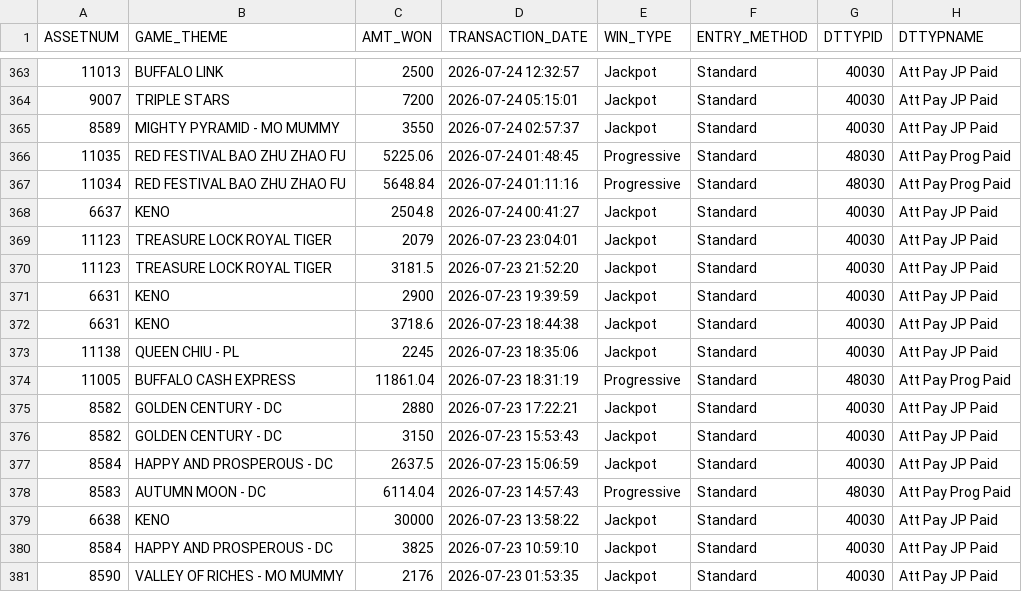
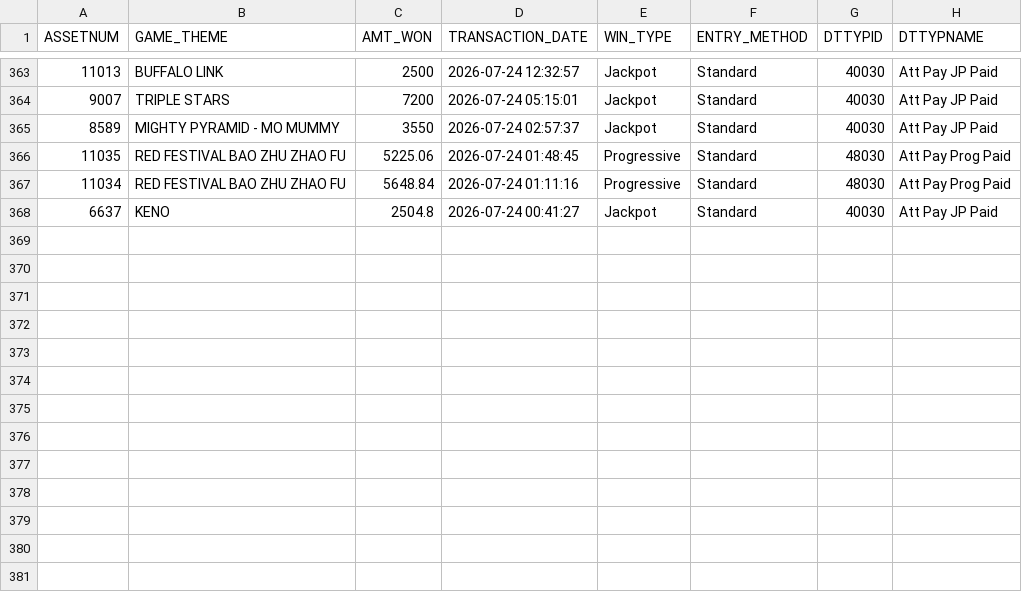
Before and after one commit to Winnercircle1/jackpot-board, a CSV file: data.csv, drawn as a sheet; only a part is shown, gaps mark what is left out.

Commit message:
Update jackpot data 2026-08-23T05:52:04.417Z

```diff
--- a/data.csv
+++ b/data.csv
@@ -368,14 +368 @@ ASSETNUM,GAME_THEME,AMT_WON,TRANSACTION_DATE,WIN_TYPE,ENTRY_METHOD,DTTYPID,DTTYP
 6637,KENO,2504.8,2026-07-24 00:41:27,Jackpot,Standard,40030,Att Pay JP Paid
-11123,TREASURE LOCK ROYAL TIGER,2079,2026-07-23 23:04:01,Jackpot,Standard,40030,Att Pay JP Paid
-11123,TREASURE LOCK ROYAL TIGER,3181.5,2026-07-23 21:52:20,Jackpot,Standard,40030,Att Pay JP Paid
-6631,KENO,2900,2026-07-23 19:39:59,Jackpot,Standard,40030,Att Pay JP Paid
-6631,KENO,3718.6,2026-07-23 18:44:38,Jackpot,Standard,40030,Att Pay JP Paid
-11138,QUEEN CHIU - PL,2245,2026-07-23 18:35:06,Jackpot,Standard,40030,Att Pay JP Paid
-11005,BUFFALO CASH EXPRESS,11861.04,2026-07-23 18:31:19,Progressive,Standard,48030,Att Pay Prog Paid
-8582,GOLDEN CENTURY - DC,2880,2026-07-23 17:22:21,Jackpot,Standard,40030,Att Pay JP Paid
-8582,GOLDEN CENTURY - DC,3150,2026-07-23 15:53:43,Jackpot,Standard,40030,Att Pay JP Paid
-8584,HAPPY AND PROSPEROUS - DC,2637.5,2026-07-23 15:06:59,Jackpot,Standard,40030,Att Pay JP Paid
-8583,AUTUMN MOON - DC,6114.04,2026-07-23 14:57:43,Progressive,Standard,48030,Att Pay Prog Paid
-6638,KENO,30000,2026-07-23 13:58:22,Jackpot,Standard,40030,Att Pay JP Paid
-8584,HAPPY AND PROSPEROUS - DC,3825,2026-07-23 10:59:10,Jackpot,Standard,40030,Att Pay JP Paid
-8590,VALLEY OF RICHES - MO MUMMY,2176,2026-07-23 01:53:35,Jackpot,Standard,40030,Att Pay JP Paid
```
